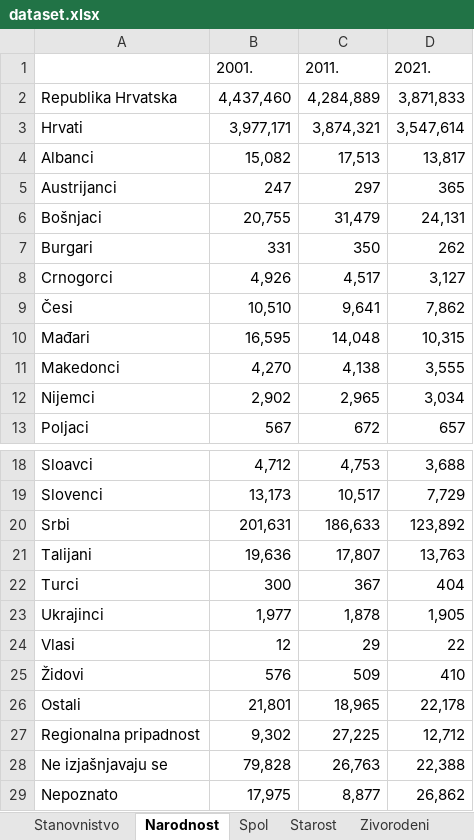
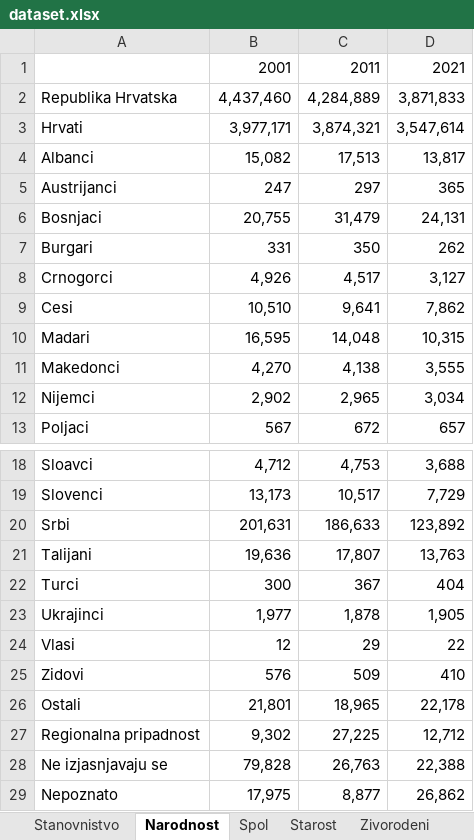
Before and after one commit to maksiboi/Crostats, an Excel workbook: dataset.xlsx, sheet Narodnost, drawn as a sheet; only a part is shown, gaps mark what is left out; values as stored, in another font and other column widths than the file's, no borders; the diff names each change by its address in the sheet, - before the commit and + after, or states it on an @@ line.

```diff
--- a/dataset.xlsx (sheet Narodnost)
+++ b/dataset.xlsx (sheet Narodnost)
-B1: 2001.
+B1: 2001
-C1: 2011.
+C1: 2011
-D1: 2021.
+D1: 2021
-A6: Bošnjaci
+A6: Bosnjaci
-A9: Česi
+A9: Cesi
-A10: Mađari
+A10: Madari
-A25: Židovi
+A25: Zidovi
-A28: Ne izjašnjavaju se
+A28: Ne izjasnjavaju se
```
Also changed, not shown: sheet Razvodi, sheet Brakovi, sheet Zivorodeni, sheet Umrli, sheet E-gradani, sheet Spol, 2 more sheets.
